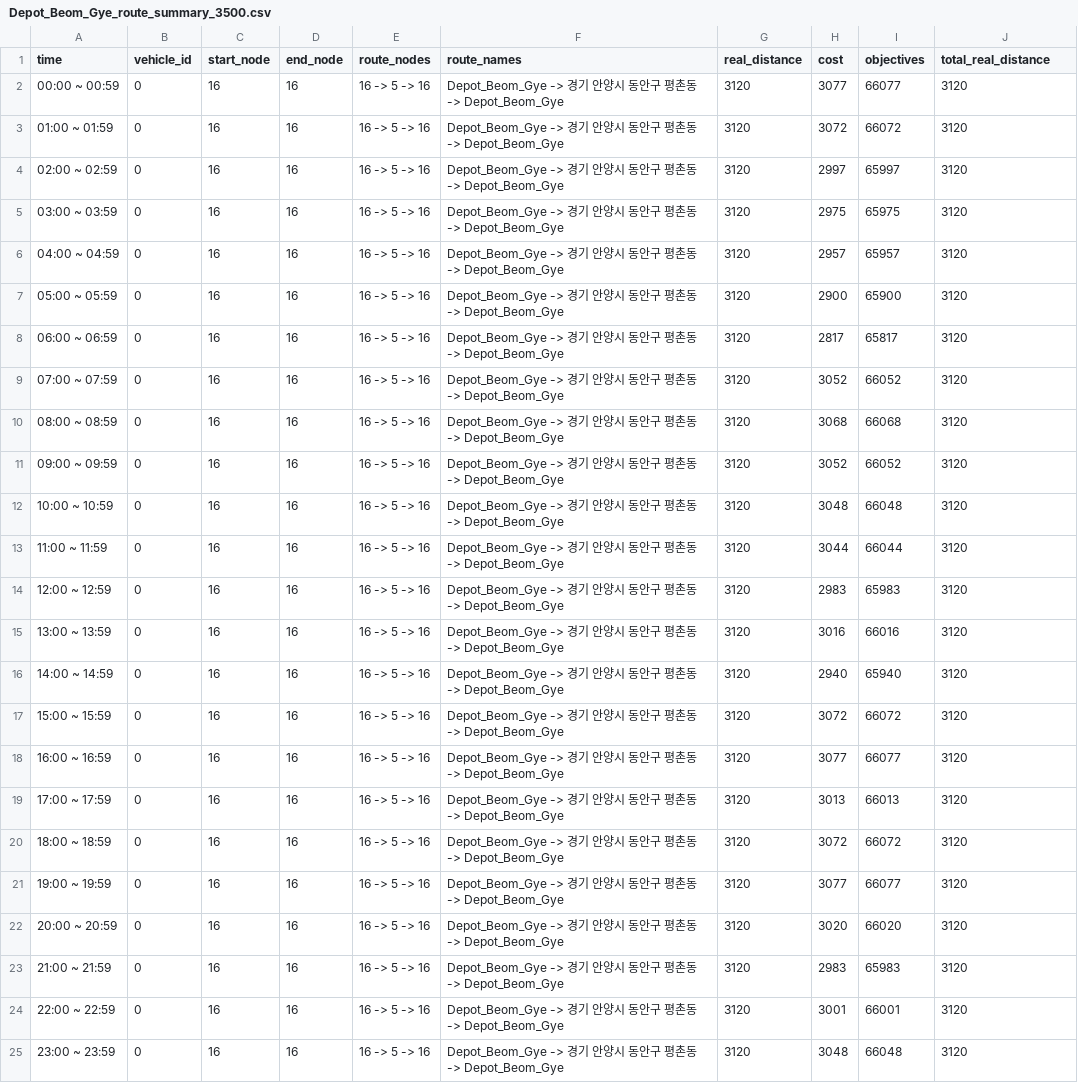
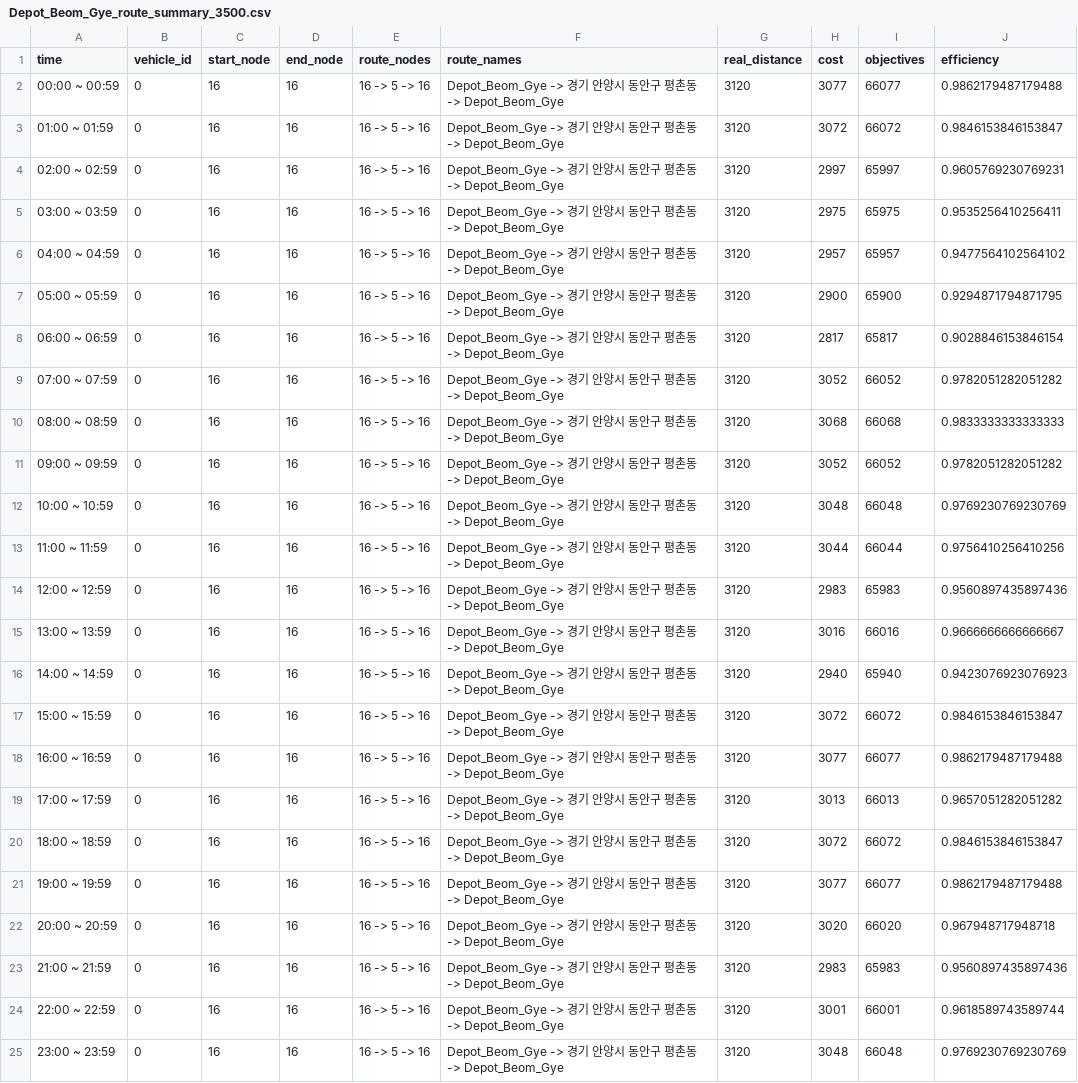
Before and after one commit to shung2001/Vehicle_Routing_Problems, a CSV file: src/dataset/범계/Depot_Beom_Gye_route_summary_3500.csv, drawn as a sheet.

```diff
--- a/src/dataset/범계/Depot_Beom_Gye_route_summary_3500.csv
+++ b/src/dataset/범계/Depot_Beom_Gye_route_summary_3500.csv
@@ -1,25 +1,25 @@
-time,vehicle_id,start_node,end_node,route_nodes,route_names,real_distance,cost,objectives,total_real_distance
-00:00 ~ 00:59,0,16,16,16 -> 5 -> 16,Depot_Beom_Gye -> 경기 안양시 동안구 평촌동 -> Depot_Beom_Gye,3120,3077,66077,3120
-01:00 ~ 01:59,0,16,16,16 -> 5 -> 16,Depot_Beom_Gye -> 경기 안양시 동안구 평촌동 -> Depot_Beom_Gye,3120,3072,66072,3120
-02:00 ~ 02:59,0,16,16,16 -> 5 -> 16,Depot_Beom_Gye -> 경기 안양시 동안구 평촌동 -> Depot_Beom_Gye,3120,2997,65997,3120
-03:00 ~ 03:59,0,16,16,16 -> 5 -> 16,Depot_Beom_Gye -> 경기 안양시 동안구 평촌동 -> Depot_Beom_Gye,3120,2975,65975,3120
-04:00 ~ 04:59,0,16,16,16 -> 5 -> 16,Depot_Beom_Gye -> 경기 안양시 동안구 평촌동 -> Depot_Beom_Gye,3120,2957,65957,3120
-05:00 ~ 05:59,0,16,16,16 -> 5 -> 16,Depot_Beom_Gye -> 경기 안양시 동안구 평촌동 -> Depot_Beom_Gye,3120,2900,65900,3120
-06:00 ~ 06:59,0,16,16,16 -> 5 -> 16,Depot_Beom_Gye -> 경기 안양시 동안구 평촌동 -> Depot_Beom_Gye,3120,2817,65817,3120
-07:00 ~ 07:59,0,16,16,16 -> 5 -> 16,Depot_Beom_Gye -> 경기 안양시 동안구 평촌동 -> Depot_Beom_Gye,3120,3052,66052,3120
-08:00 ~ 08:59,0,16,16,16 -> 5 -> 16,Depot_Beom_Gye -> 경기 안양시 동안구 평촌동 -> Depot_Beom_Gye,3120,3068,66068,3120
-09:00 ~ 09:59,0,16,16,16 -> 5 -> 16,Depot_Beom_Gye -> 경기 안양시 동안구 평촌동 -> Depot_Beom_Gye,3120,3052,66052,3120
-10:00 ~ 10:59,0,16,16,16 -> 5 -> 16,Depot_Beom_Gye -> 경기 안양시 동안구 평촌동 -> Depot_Beom_Gye,3120,3048,66048,3120
-11:00 ~ 11:59,0,16,16,16 -> 5 -> 16,Depot_Beom_Gye -> 경기 안양시 동안구 평촌동 -> Depot_Beom_Gye,3120,3044,66044,3120
-12:00 ~ 12:59,0,16,16,16 -> 5 -> 16,Depot_Beom_Gye -> 경기 안양시 동안구 평촌동 -> Depot_Beom_Gye,3120,2983,65983,3120
-13:00 ~ 13:59,0,16,16,16 -> 5 -> 16,Depot_Beom_Gye -> 경기 안양시 동안구 평촌동 -> Depot_Beom_Gye,3120,3016,66016,3120
-14:00 ~ 14:59,0,16,16,16 -> 5 -> 16,Depot_Beom_Gye -> 경기 안양시 동안구 평촌동 -> Depot_Beom_Gye,3120,2940,65940,3120
-15:00 ~ 15:59,0,16,16,16 -> 5 -> 16,Depot_Beom_Gye -> 경기 안양시 동안구 평촌동 -> Depot_Beom_Gye,3120,3072,66072,3120
-16:00 ~ 16:59,0,16,16,16 -> 5 -> 16,Depot_Beom_Gye -> 경기 안양시 동안구 평촌동 -> Depot_Beom_Gye,3120,3077,66077,3120
-17:00 ~ 17:59,0,16,16,16 -> 5 -> 16,Depot_Beom_Gye -> 경기 안양시 동안구 평촌동 -> Depot_Beom_Gye,3120,3013,66013,3120
-18:00 ~ 18:59,0,16,16,16 -> 5 -> 16,Depot_Beom_Gye -> 경기 안양시 동안구 평촌동 -> Depot_Beom_Gye,3120,3072,66072,3120
-19:00 ~ 19:59,0,16,16,16 -> 5 -> 16,Depot_Beom_Gye -> 경기 안양시 동안구 평촌동 -> Depot_Beom_Gye,3120,3077,66077,3120
-20:00 ~ 20:59,0,16,16,16 -> 5 -> 16,Depot_Beom_Gye -> 경기 안양시 동안구 평촌동 -> Depot_Beom_Gye,3120,3020,66020,3120
-21:00 ~ 21:59,0,16,16,16 -> 5 -> 16,Depot_Beom_Gye -> 경기 안양시 동안구 평촌동 -> Depot_Beom_Gye,3120,2983,65983,3120
-22:00 ~ 22:59,0,16,16,16 -> 5 -> 16,Depot_Beom_Gye -> 경기 안양시 동안구 평촌동 -> Depot_Beom_Gye,3120,3001,66001,3120
-23:00 ~ 23:59,0,16,16,16 -> 5 -> 16,Depot_Beom_Gye -> 경기 안양시 동안구 평촌동 -> Depot_Beom_Gye,3120,3048,66048,3120
+time,vehicle_id,start_node,end_node,route_nodes,route_names,real_distance,cost,objectives,efficiency
+00:00 ~ 00:59,0,16,16,16 -> 5 -> 16,Depot_Beom_Gye -> 경기 안양시 동안구 평촌동 -> Depot_Beom_Gye,3120,3077,66077,0.9862179487179488
+01:00 ~ 01:59,0,16,16,16 -> 5 -> 16,Depot_Beom_Gye -> 경기 안양시 동안구 평촌동 -> Depot_Beom_Gye,3120,3072,66072,0.9846153846153847
+02:00 ~ 02:59,0,16,16,16 -> 5 -> 16,Depot_Beom_Gye -> 경기 안양시 동안구 평촌동 -> Depot_Beom_Gye,3120,2997,65997,0.9605769230769231
+03:00 ~ 03:59,0,16,16,16 -> 5 -> 16,Depot_Beom_Gye -> 경기 안양시 동안구 평촌동 -> Depot_Beom_Gye,3120,2975,65975,0.9535256410256411
+04:00 ~ 04:59,0,16,16,16 -> 5 -> 16,Depot_Beom_Gye -> 경기 안양시 동안구 평촌동 -> Depot_Beom_Gye,3120,2957,65957,0.9477564102564102
+05:00 ~ 05:59,0,16,16,16 -> 5 -> 16,Depot_Beom_Gye -> 경기 안양시 동안구 평촌동 -> Depot_Beom_Gye,3120,2900,65900,0.9294871794871795
+06:00 ~ 06:59,0,16,16,16 -> 5 -> 16,Depot_Beom_Gye -> 경기 안양시 동안구 평촌동 -> Depot_Beom_Gye,3120,2817,65817,0.9028846153846154
+07:00 ~ 07:59,0,16,16,16 -> 5 -> 16,Depot_Beom_Gye -> 경기 안양시 동안구 평촌동 -> Depot_Beom_Gye,3120,3052,66052,0.9782051282051282
+08:00 ~ 08:59,0,16,16,16 -> 5 -> 16,Depot_Beom_Gye -> 경기 안양시 동안구 평촌동 -> Depot_Beom_Gye,3120,3068,66068,0.9833333333333333
+09:00 ~ 09:59,0,16,16,16 -> 5 -> 16,Depot_Beom_Gye -> 경기 안양시 동안구 평촌동 -> Depot_Beom_Gye,3120,3052,66052,0.9782051282051282
+10:00 ~ 10:59,0,16,16,16 -> 5 -> 16,Depot_Beom_Gye -> 경기 안양시 동안구 평촌동 -> Depot_Beom_Gye,3120,3048,66048,0.9769230769230769
+11:00 ~ 11:59,0,16,16,16 -> 5 -> 16,Depot_Beom_Gye -> 경기 안양시 동안구 평촌동 -> Depot_Beom_Gye,3120,3044,66044,0.9756410256410256
+12:00 ~ 12:59,0,16,16,16 -> 5 -> 16,Depot_Beom_Gye -> 경기 안양시 동안구 평촌동 -> Depot_Beom_Gye,3120,2983,65983,0.9560897435897436
+13:00 ~ 13:59,0,16,16,16 -> 5 -> 16,Depot_Beom_Gye -> 경기 안양시 동안구 평촌동 -> Depot_Beom_Gye,3120,3016,66016,0.9666666666666667
+14:00 ~ 14:59,0,16,16,16 -> 5 -> 16,Depot_Beom_Gye -> 경기 안양시 동안구 평촌동 -> Depot_Beom_Gye,3120,2940,65940,0.9423076923076923
+15:00 ~ 15:59,0,16,16,16 -> 5 -> 16,Depot_Beom_Gye -> 경기 안양시 동안구 평촌동 -> Depot_Beom_Gye,3120,3072,66072,0.9846153846153847
+16:00 ~ 16:59,0,16,16,16 -> 5 -> 16,Depot_Beom_Gye -> 경기 안양시 동안구 평촌동 -> Depot_Beom_Gye,3120,3077,66077,0.9862179487179488
+17:00 ~ 17:59,0,16,16,16 -> 5 -> 16,Depot_Beom_Gye -> 경기 안양시 동안구 평촌동 -> Depot_Beom_Gye,3120,3013,66013,0.9657051282051282
+18:00 ~ 18:59,0,16,16,16 -> 5 -> 16,Depot_Beom_Gye -> 경기 안양시 동안구 평촌동 -> Depot_Beom_Gye,3120,3072,66072,0.9846153846153847
+19:00 ~ 19:59,0,16,16,16 -> 5 -> 16,Depot_Beom_Gye -> 경기 안양시 동안구 평촌동 -> Depot_Beom_Gye,3120,3077,66077,0.9862179487179488
+20:00 ~ 20:59,0,16,16,16 -> 5 -> 16,Depot_Beom_Gye -> 경기 안양시 동안구 평촌동 -> Depot_Beom_Gye,3120,3020,66020,0.967948717948718
+21:00 ~ 21:59,0,16,16,16 -> 5 -> 16,Depot_Beom_Gye -> 경기 안양시 동안구 평촌동 -> Depot_Beom_Gye,3120,2983,65983,0.9560897435897436
+22:00 ~ 22:59,0,16,16,16 -> 5 -> 16,Depot_Beom_Gye -> 경기 안양시 동안구 평촌동 -> Depot_Beom_Gye,3120,3001,66001,0.9618589743589744
+23:00 ~ 23:59,0,16,16,16 -> 5 -> 16,Depot_Beom_Gye -> 경기 안양시 동안구 평촌동 -> Depot_Beom_Gye,3120,3048,66048,0.9769230769230769
```
Also changed, not shown: src/dataset/Kintex/Depot_Kintex_route_summary_3000.csv, src/dataset/범계/Depot_Beom_Gye_route_summary_4000.csv, 34 other files.
